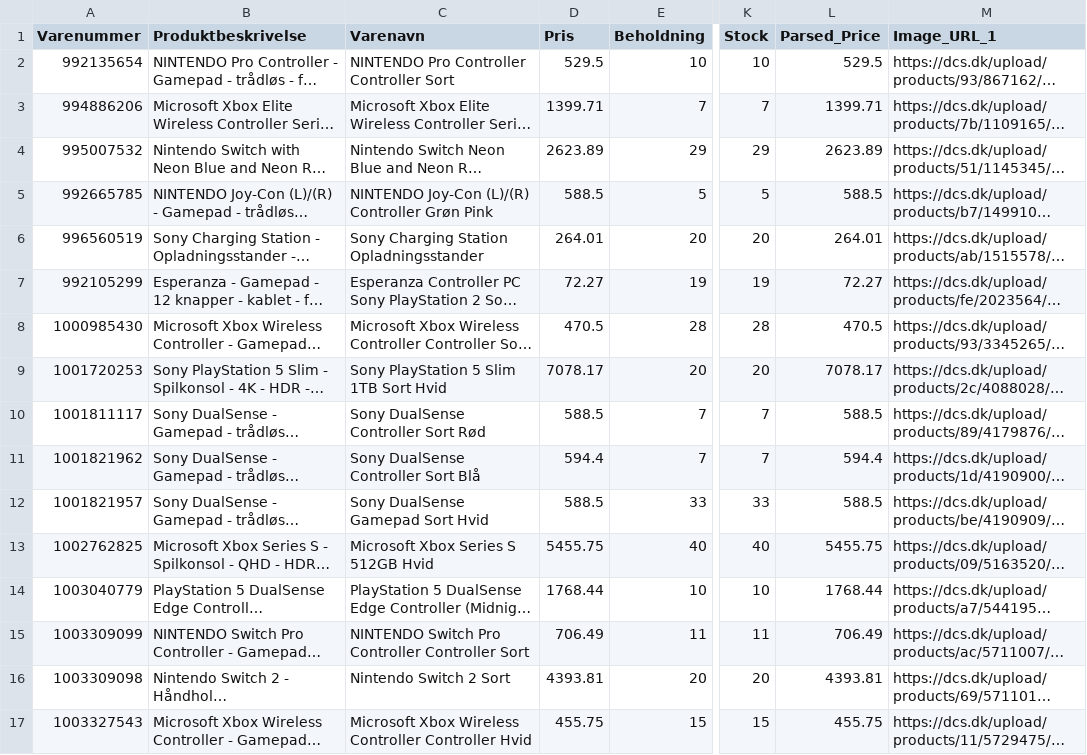
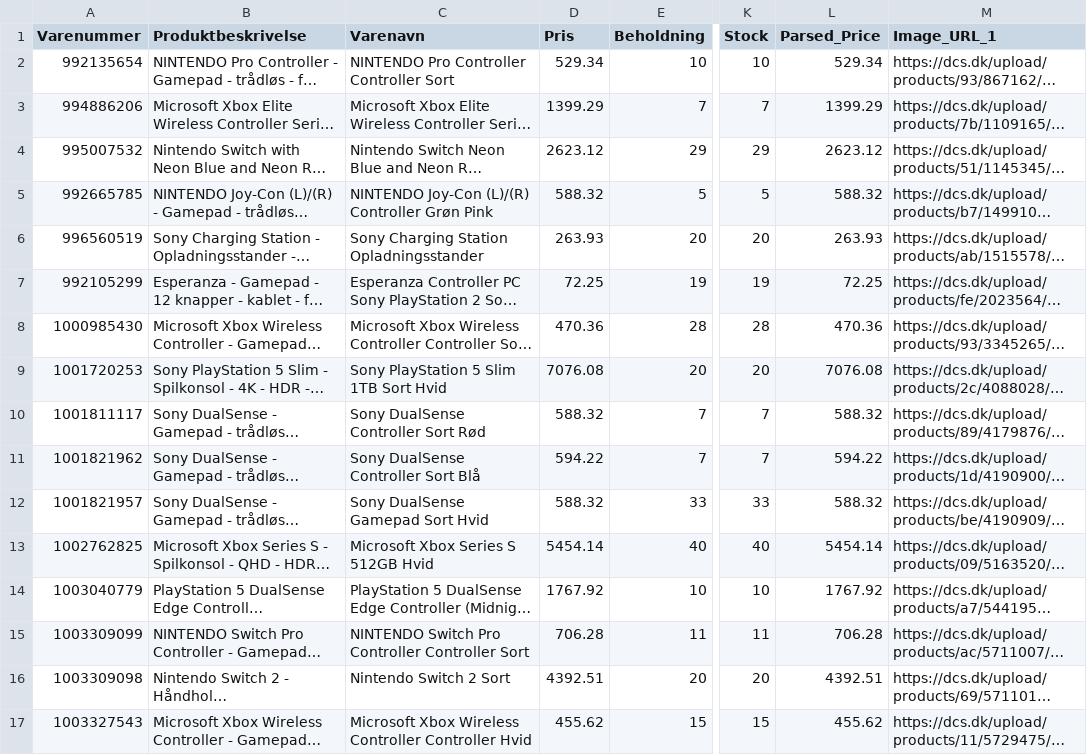
Before and after one commit to nordicfinds/bts-filter, a CSV file: gaming_consoles.csv, drawn as a sheet; only a part is shown, gaps mark what is left out; long unchanged cells end in …; the diff covers the shown part only; the diff names each change by its address in the sheet, - before the commit and + after, or states it on an @@ line.

```diff
--- a/gaming_consoles.csv
+++ b/gaming_consoles.csv
-D2 (Pris): 529.5
+D2 (Pris): 529.34
-L2 (Parsed_Price): 529.5
+L2 (Parsed_Price): 529.34
-D3 (Pris): 1399.71
+D3 (Pris): 1399.29
-L3 (Parsed_Price): 1399.71
+L3 (Parsed_Price): 1399.29
-D4 (Pris): 2623.89
+D4 (Pris): 2623.12
-L4 (Parsed_Price): 2623.89
+L4 (Parsed_Price): 2623.12
-D5 (Pris): 588.5
+D5 (Pris): 588.32
-L5 (Parsed_Price): 588.5
+L5 (Parsed_Price): 588.32
-D6 (Pris): 264.01
+D6 (Pris): 263.93
-L6 (Parsed_Price): 264.01
+L6 (Parsed_Price): 263.93
-D7 (Pris): 72.27
+D7 (Pris): 72.25
-L7 (Parsed_Price): 72.27
+L7 (Parsed_Price): 72.25
-D8 (Pris): 470.5
+D8 (Pris): 470.36
-L8 (Parsed_Price): 470.5
+L8 (Parsed_Price): 470.36
-D9 (Pris): 7078.17
+D9 (Pris): 7076.08
-L9 (Parsed_Price): 7078.17
+L9 (Parsed_Price): 7076.08
-D10 (Pris): 588.5
+D10 (Pris): 588.32
-L10 (Parsed_Price): 588.5
+L10 (Parsed_Price): 588.32
-D11 (Pris): 594.4
+D11 (Pris): 594.22
-L11 (Parsed_Price): 594.4
+L11 (Parsed_Price): 594.22
-D12 (Pris): 588.5
+D12 (Pris): 588.32
-L12 (Parsed_Price): 588.5
+L12 (Parsed_Price): 588.32
-D13 (Pris): 5455.75
+D13 (Pris): 5454.14
-L13 (Parsed_Price): 5455.75
+L13 (Parsed_Price): 5454.14
-D14 (Pris): 1768.44
+D14 (Pris): 1767.92
-L14 (Parsed_Price): 1768.44
+L14 (Parsed_Price): 1767.92
-D15 (Pris): 706.49
+D15 (Pris): 706.28
-L15 (Parsed_Price): 706.49
+L15 (Parsed_Price): 706.28
-D16 (Pris): 4393.81
+D16 (Pris): 4392.51
-L16 (Parsed_Price): 4393.81
+L16 (Parsed_Price): 4392.51
-D17 (Pris): 455.75
+D17 (Pris): 455.62
-L17 (Parsed_Price): 455.75
+L17 (Parsed_Price): 455.62
```
Also changed, not shown: 28 edited cells elsewhere in this file, audio_headphones.csv, chargers_cables.csv, 3 other files.
